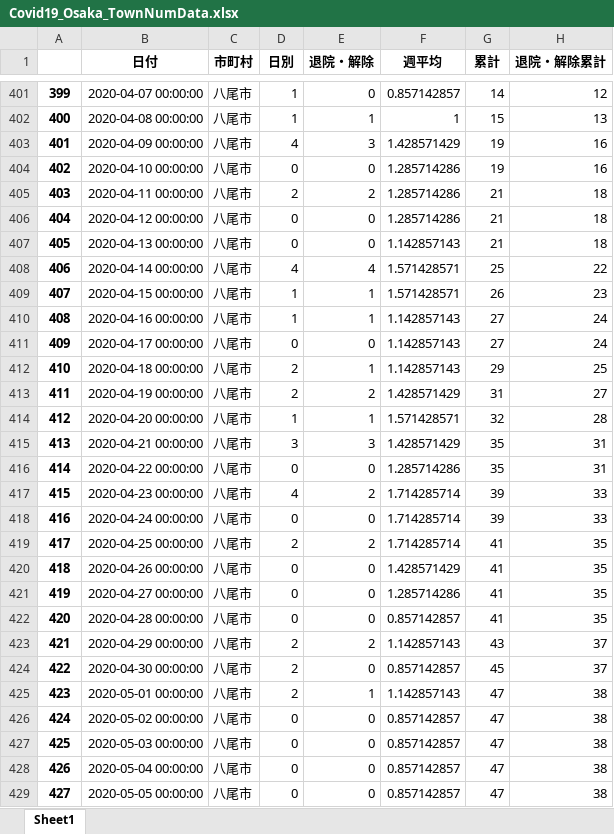
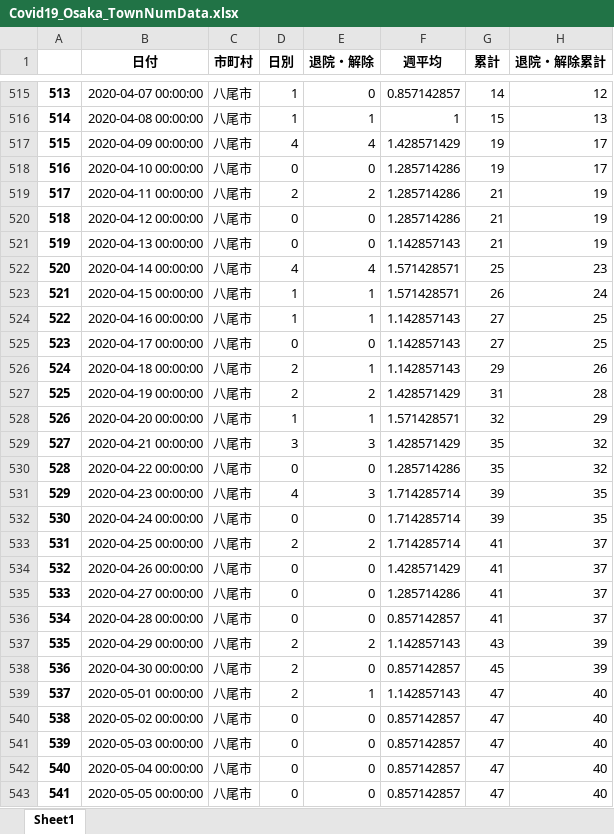
Before and after one commit to massatacker/Covid19OsakaAreaTwonHeroku, an Excel workbook: Covid19_Osaka_TownNumData.xlsx, sheet Sheet1, drawn as a sheet; only a part is shown, gaps mark what is left out; values as stored, in another font and other column widths than the file's, no borders; addresses are those after the commit; the diff covers the shown part only; the diff names each change by its address in the sheet, - before the commit and + after, or states it on an @@ line.

```diff
--- a/Covid19_Osaka_TownNumData.xlsx (sheet Sheet1)
+++ b/Covid19_Osaka_TownNumData.xlsx (sheet Sheet1)
@@ column A renumbered between rows 113 and 4440 @@
-E517 (退院・解除): 3
+E517 (退院・解除): 4
-H517:H518 (退院・解除累計): 16
+H517:H518 (退院・解除累計): 17
-H519:H521 (退院・解除累計): 18
+H519:H521 (退院・解除累計): 19
-H522 (退院・解除累計): 22
+H522 (退院・解除累計): 23
-H523 (退院・解除累計): 23
+H523 (退院・解除累計): 24
-H524:H525 (退院・解除累計): 24
+H524:H525 (退院・解除累計): 25
-H526 (退院・解除累計): 25
+H526 (退院・解除累計): 26
-H527 (退院・解除累計): 27
+H527 (退院・解除累計): 28
-H528 (退院・解除累計): 28
+H528 (退院・解除累計): 29
-H529:H530 (退院・解除累計): 31
+H529:H530 (退院・解除累計): 32
-E531 (退院・解除): 2
+E531 (退院・解除): 3
-H531:H532 (退院・解除累計): 33
+H531:H532 (退院・解除累計): 35
-H533:H536 (退院・解除累計): 35
+H533:H536 (退院・解除累計): 37
-H537:H538 (退院・解除累計): 37
+H537:H538 (退院・解除累計): 39
-H539:H543 (退院・解除累計): 38
+H539:H543 (退院・解除累計): 40
```
Also changed, not shown: 40 added rows, 109 moved rows and 194 edited cells elsewhere in this sheet, Covid19_Osaka_AreaNumData.xlsx.
